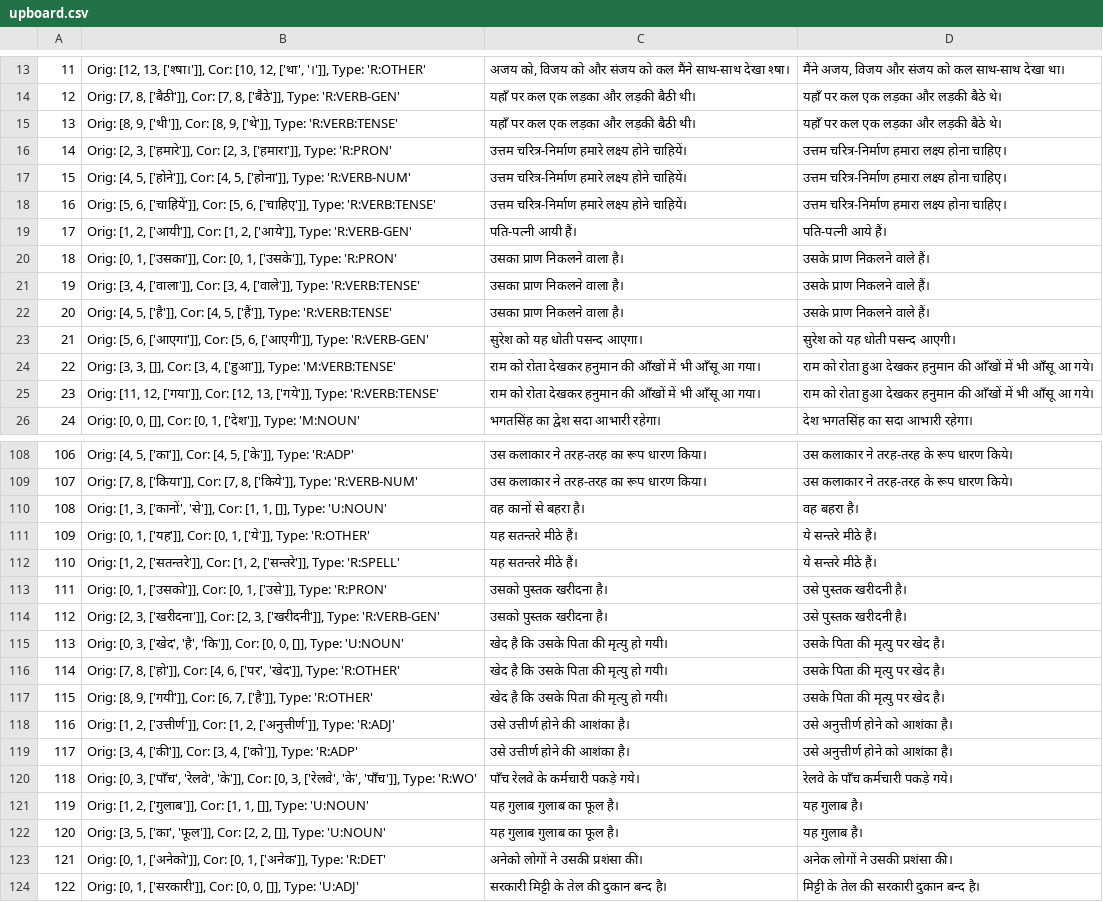
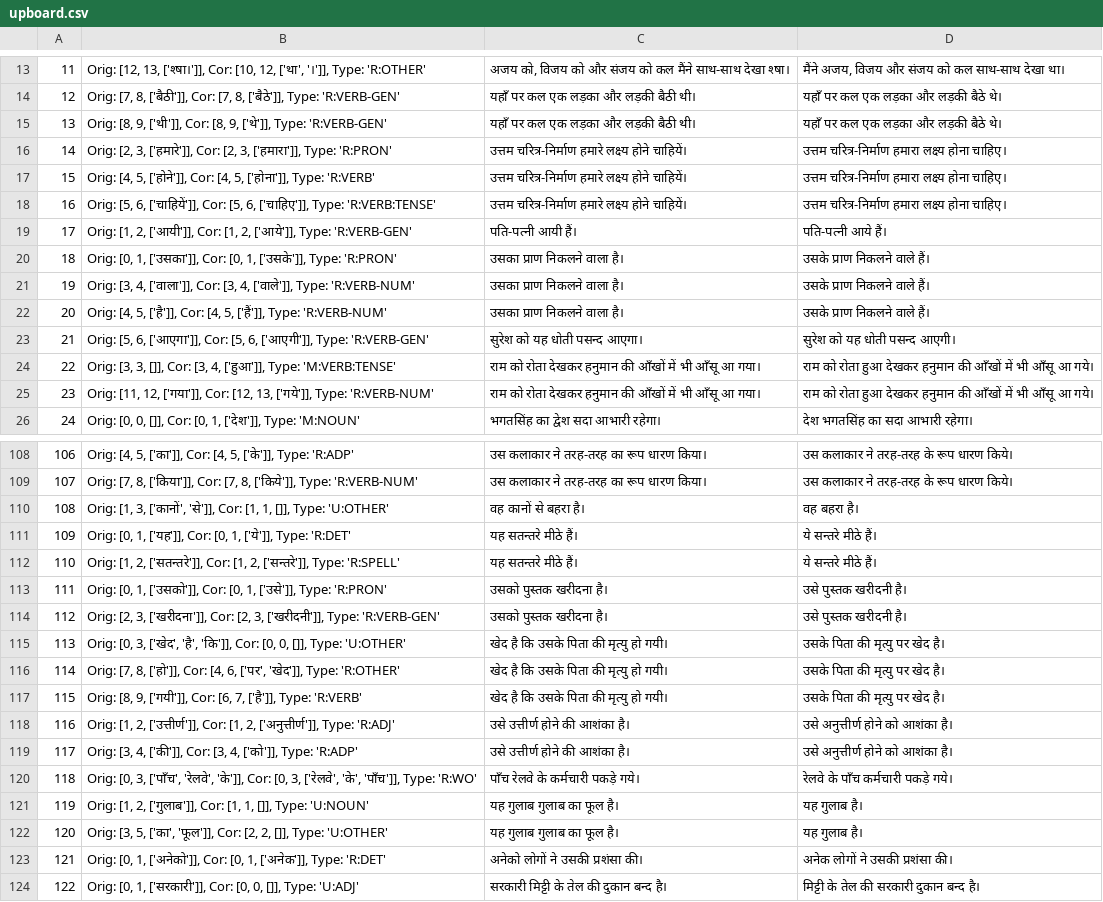
Before and after one commit to tejasoberoi27/InHerrant, a CSV file: inherrant/hi/resources/sample_edits_4/upboard.csv, drawn as a sheet; only a part is shown, gaps mark what is left out; the diff covers the shown part only.

```diff
--- a/inherrant/hi/resources/sample_edits_4/upboard.csv
+++ b/inherrant/hi/resources/sample_edits_4/upboard.csv
@@ -40,5 +40,5 @@
 "
-13,"Orig: [8, 9, ['थी']], Cor: [8, 9, ['थे']], Type: 'R:VERB:TENSE'","यहाँ पर कल एक लड़का और लड़की बैठी थी।
-","यहाँ पर कल एक लड़का और लड़की बैठे थे।
-"
+13,"Orig: [8, 9, ['थी']], Cor: [8, 9, ['थे']], Type: 'R:VERB-GEN'","यहाँ पर कल एक लड़का और लड़की बैठी थी।
+","यहाँ पर कल एक लड़का और लड़की बैठे थे।
+"
 14,"Orig: [2, 3, ['हमारे']], Cor: [2, 3, ['हमारा']], Type: 'R:PRON'","उत्तम चरित्र-निर्माण हमारे लक्ष्य होने चाहियें।
@@ -46,5 +46,5 @@
 "
-15,"Orig: [4, 5, ['होने']], Cor: [4, 5, ['होना']], Type: 'R:VERB-NUM'","उत्तम चरित्र-निर्माण हमारे लक्ष्य होने चाहियें।
-","उत्तम चरित्र-निर्माण हमारा लक्ष्य होना चाहिए।
-"
+15,"Orig: [4, 5, ['होने']], Cor: [4, 5, ['होना']], Type: 'R:VERB'","उत्तम चरित्र-निर्माण हमारे लक्ष्य होने चाहियें।
+","उत्तम चरित्र-निर्माण हमारा लक्ष्य होना चाहिए।
+"
 16,"Orig: [5, 6, ['चाहियें']], Cor: [5, 6, ['चाहिए']], Type: 'R:VERB:TENSE'","उत्तम चरित्र-निर्माण हमारे लक्ष्य होने चाहियें।
@@ -58,8 +58,8 @@
 "
-19,"Orig: [3, 4, ['वाला']], Cor: [3, 4, ['वाले']], Type: 'R:VERB:TENSE'","उसका प्राण निकलने वाला है।
-","उसके प्राण निकलने वाले हैं।
-"
-20,"Orig: [4, 5, ['है']], Cor: [4, 5, ['हैं']], Type: 'R:VERB:TENSE'","उसका प्राण निकलने वाला है।
-","उसके प्राण निकलने वाले हैं।
-"
+19,"Orig: [3, 4, ['वाला']], Cor: [3, 4, ['वाले']], Type: 'R:VERB-NUM'","उसका प्राण निकलने वाला है।
+","उसके प्राण निकलने वाले हैं।
+"
+20,"Orig: [4, 5, ['है']], Cor: [4, 5, ['हैं']], Type: 'R:VERB-NUM'","उसका प्राण निकलने वाला है।
+","उसके प्राण निकलने वाले हैं।
+"
 21,"Orig: [5, 6, ['आएगा']], Cor: [5, 6, ['आएगी']], Type: 'R:VERB-GEN'","सुरेश को यह धोती पसन्द आएगा।
@@ -70,5 +70,5 @@
 "
-23,"Orig: [11, 12, ['गया']], Cor: [12, 13, ['गये']], Type: 'R:VERB:TENSE'","राम को रोता देखकर हनुमान की आँखों में भी आँसू आ गया।
-","राम को रोता हुआ देखकर हनुमान की आँखों में भी आँसू आ गये।
-"
+23,"Orig: [11, 12, ['गया']], Cor: [12, 13, ['गये']], Type: 'R:VERB-NUM'","राम को रोता देखकर हनुमान की आँखों में भी आँसू आ गया।
+","राम को रोता हुआ देखकर हनुमान की आँखों में भी आँसू आ गये।
+"
 24,"Orig: [0, 0, []], Cor: [0, 1, ['देश']], Type: 'M:NOUN'","भगतसिंह का द्वेश सदा आभारी रहेगा।
@@ -325,8 +325,8 @@
 "
-108,"Orig: [1, 3, ['कानों', 'से']], Cor: [1, 1, []], Type: 'U:NOUN'","वह कानों से बहरा है।
-","वह बहरा है।
-"
-109,"Orig: [0, 1, ['यह']], Cor: [0, 1, ['ये']], Type: 'R:OTHER'","यह सतन्तरे मीठे हैं।
-","ये सन्तरे मीठे हैं।
-"
+108,"Orig: [1, 3, ['कानों', 'से']], Cor: [1, 1, []], Type: 'U:OTHER'","वह कानों से बहरा है।
+","वह बहरा है।
+"
+109,"Orig: [0, 1, ['यह']], Cor: [0, 1, ['ये']], Type: 'R:DET'","यह सतन्तरे मीठे हैं।
+","ये सन्तरे मीठे हैं।
+"
 110,"Orig: [1, 2, ['सतन्तरे']], Cor: [1, 2, ['सन्तरे']], Type: 'R:SPELL'","यह सतन्तरे मीठे हैं।
@@ -340,5 +340,5 @@
 "
-113,"Orig: [0, 3, ['खेद', 'है', 'कि']], Cor: [0, 0, []], Type: 'U:NOUN'","खेद है कि उसके पिता की मृत्यु हो गयी।
-","उसके पिता की मृत्यु पर खेद है।
-"
+113,"Orig: [0, 3, ['खेद', 'है', 'कि']], Cor: [0, 0, []], Type: 'U:OTHER'","खेद है कि उसके पिता की मृत्यु हो गयी।
+","उसके पिता की मृत्यु पर खेद है।
+"
 114,"Orig: [7, 8, ['हो']], Cor: [4, 6, ['पर', 'खेद']], Type: 'R:OTHER'","खेद है कि उसके पिता की मृत्यु हो गयी।
@@ -346,5 +346,5 @@
 "
-115,"Orig: [8, 9, ['गयी']], Cor: [6, 7, ['है']], Type: 'R:OTHER'","खेद है कि उसके पिता की मृत्यु हो गयी।
-","उसके पिता की मृत्यु पर खेद है।
-"
+115,"Orig: [8, 9, ['गयी']], Cor: [6, 7, ['है']], Type: 'R:VERB'","खेद है कि उसके पिता की मृत्यु हो गयी।
+","उसके पिता की मृत्यु पर खेद है।
+"
 116,"Orig: [1, 2, ['उत्तीर्ण']], Cor: [1, 2, ['अनुत्तीर्ण']], Type: 'R:ADJ'","उसे उत्तीर्ण होने की आशंका है।
@@ -361,5 +361,5 @@
 "
-120,"Orig: [3, 5, ['का', 'फूल']], Cor: [2, 2, []], Type: 'U:NOUN'","यह गुलाब गुलाब का फूल है।
-","यह गुलाब है।
-"
+120,"Orig: [3, 5, ['का', 'फूल']], Cor: [2, 2, []], Type: 'U:OTHER'","यह गुलाब गुलाब का फूल है।
+","यह गुलाब है।
+"
 121,"Orig: [0, 1, ['अनेको']], Cor: [0, 1, ['अनेक']], Type: 'R:DET'","अनेको लोगों ने उसकी प्रशंसा की।
```
Also changed, not shown: 11 edited cells elsewhere in this file, inherrant/hi/resources/sample_edits_4/karak.csv, inherrant/hi/resources/sample_edits_4/ling.csv, 11 other files.
